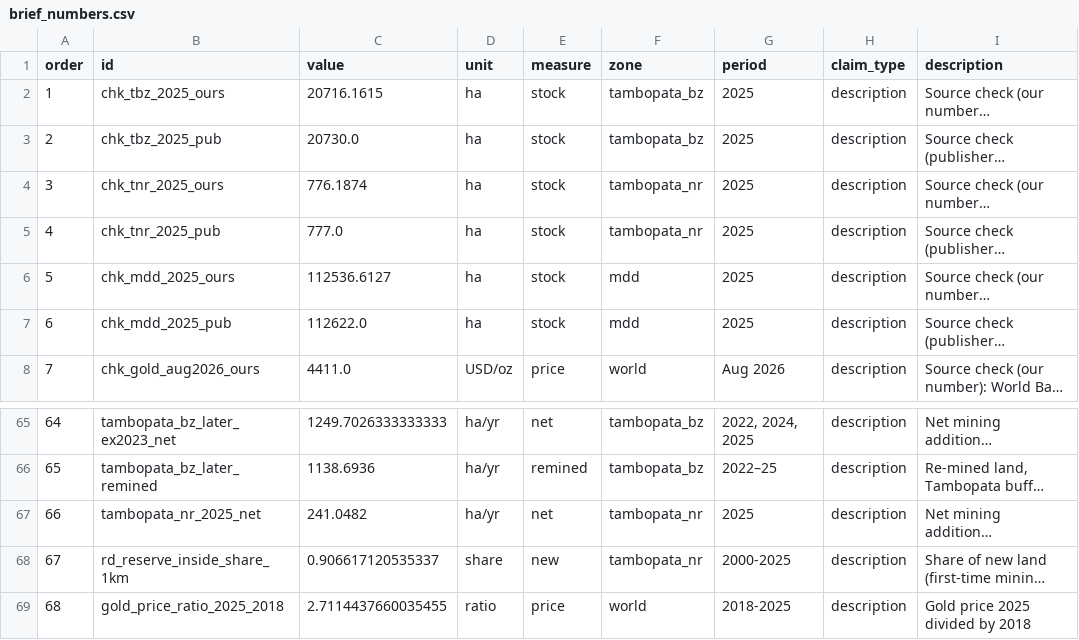
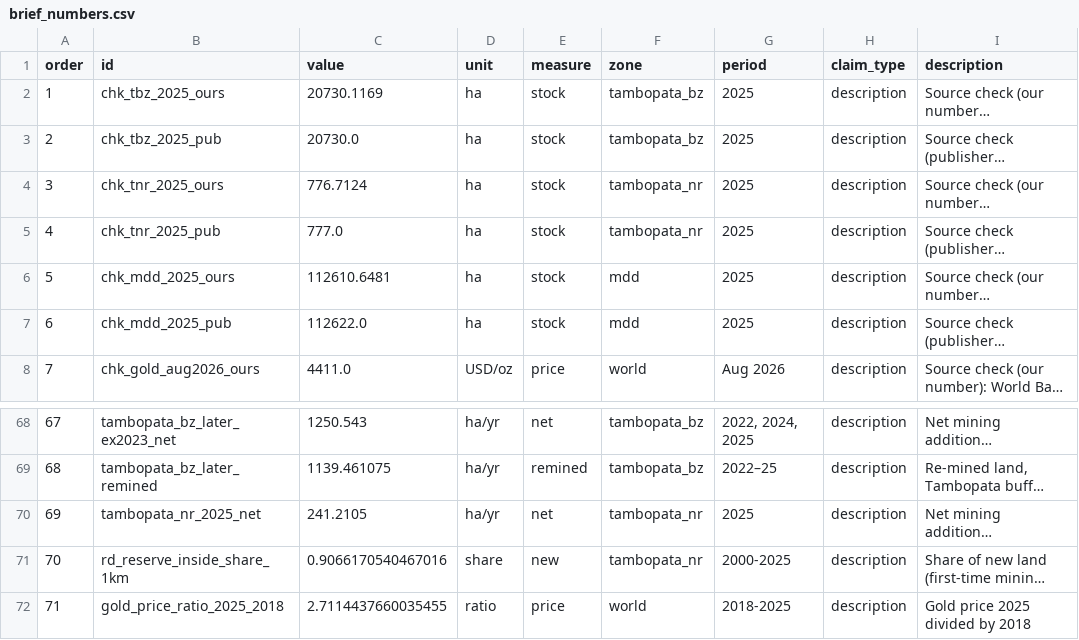
Before and after one commit to RubyAnn777/GroupAnteaterDataForGood, a CSV file: output/brief_numbers.csv, drawn as a sheet; only a part is shown, gaps mark what is left out; long unchanged cells end in …; addresses are those after the commit; the diff covers the shown part only; the diff names each change by its address in the sheet, - before the commit and + after, or states it on an @@ line.

```diff
--- a/output/brief_numbers.csv
+++ b/output/brief_numbers.csv
-C2 (value): 20716.1615
+C2 (value): 20730.1169
-C4 (value): 776.1874
+C4 (value): 776.7124
-C6 (value): 112536.6127
+C6 (value): 112610.6481
@@ column A (order) renumbered from row 46 down @@
-C68 (value): 1249.7026333333333
+C68 (value): 1250.543
-C69 (value): 1138.6936
+C69 (value): 1139.461075
-C70 (value): 241.0482
+C70 (value): 241.2105
-C71 (value): 0.906617120535337
+C71 (value): 0.9066170540467016
```
Also changed, not shown: 4 added rows, 1 removed row and 53 edited cells elsewhere in this file, data_intermediate/bz_reconciliation.csv, data_intermediate/bz_year.csv, 41 other files.
